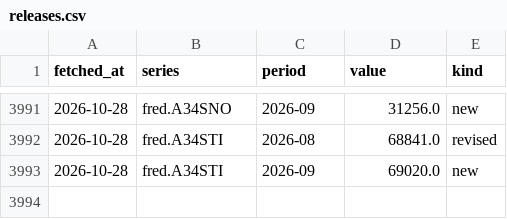
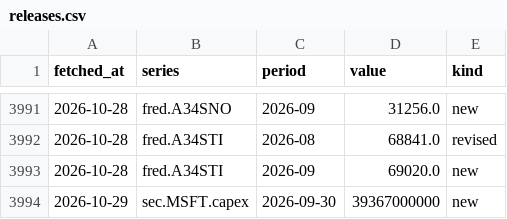
Before and after one commit to Obitsuki/semicycle, a CSV file: data/releases.csv, drawn as a sheet; only a part is shown, gaps mark what is left out.

```diff
--- a/data/releases.csv
+++ b/data/releases.csv
@@ -3993 +3993,2 @@ fetched_at,series,period,value,kind
 2026-10-28,fred.A34STI,2026-09,69020.0,new
+2026-10-29,sec.MSFT.capex,2026-09-30,39367000000,new
```
Also changed, not shown: data/sec.csv, 1 other file.
